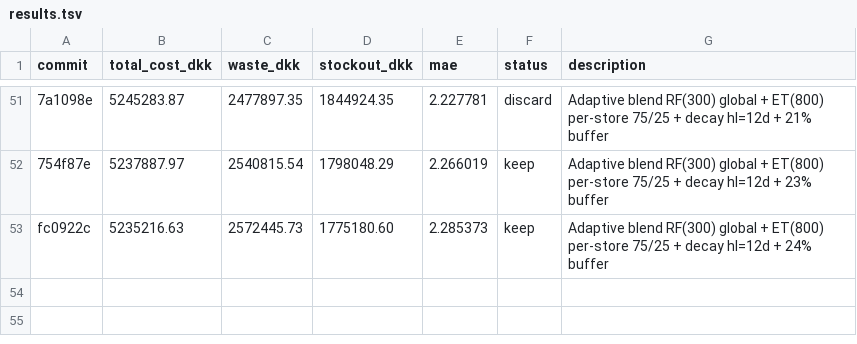
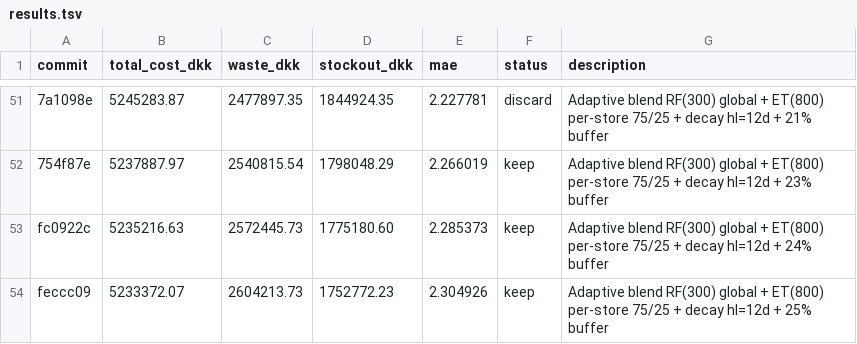
Before and after one commit to mabdelmagid-sketch/DIH-X-AUC-Hackathon, a TSV file: FlowPOS/services/forecasting/autoresearch/results.tsv, drawn as a sheet; only a part is shown, gaps mark what is left out; the diff names each change by its address in the sheet, - before the commit and + after, or states it on an @@ line.

Commit message:
experiment: adaptive blend RF(300) global + ET(800) per-store 75/25 + decay hl=12d + 27% buffer

```diff
--- a/FlowPOS/services/forecasting/autoresearch/results.tsv
+++ b/FlowPOS/services/forecasting/autoresearch/results.tsv
+row 54: feccc09 | 5233372.07 | 2604213.73 | 1752772.23 | 2.304926 | keep | Adaptive blend RF(300) global + ET(800) per-store 75/25 + decay hl=12d + 25% buffer
```
Also changed, not shown: 1 other file.
